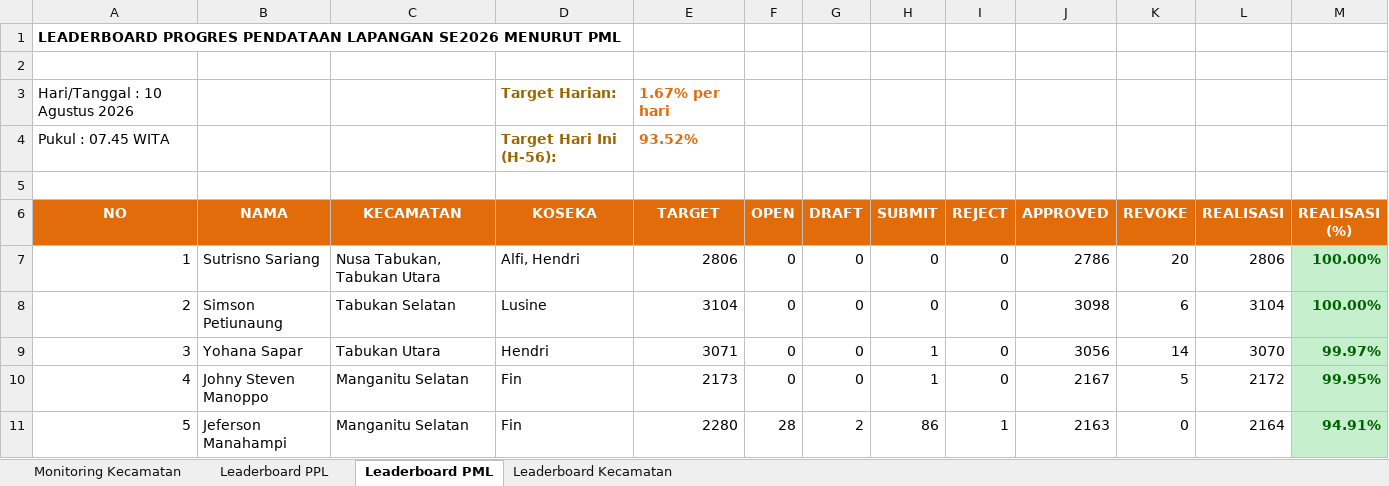
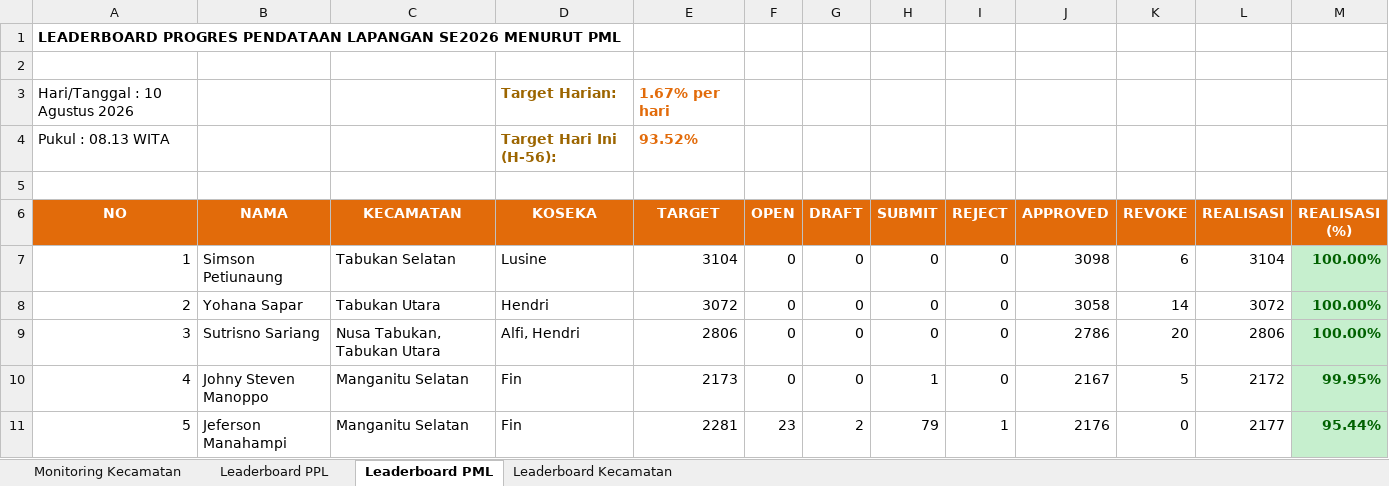
Before and after one commit to danimat15/fasih-sm-scrapper, an Excel workbook: dashboard/public/Report_Dashboard_Latest.xlsx, sheet Leaderboard PML, drawn as a sheet; only a part is shown; values as stored, in another font and other column widths than the file's, no borders; the diff covers the shown part only; the diff names each change by its address in the sheet, - before the commit and + after, or states it on an @@ line.

```diff
--- a/dashboard/public/Report_Dashboard_Latest.xlsx (sheet Leaderboard PML)
+++ b/dashboard/public/Report_Dashboard_Latest.xlsx (sheet Leaderboard PML)
-A4 (NO): Pukul : 07.45 WITA
+A4 (NO): Pukul : 08.13 WITA
-B7 (NAMA): Sutrisno Sariang
+B7 (NAMA): Simson Petiunaung
-C7 (KECAMATAN): Nusa Tabukan, Tabukan Utara
+C7 (KECAMATAN): Tabukan Selatan
-D7 (KOSEKA): Alfi, Hendri
+D7 (KOSEKA): Lusine
-E7 (TARGET): 2806
+E7 (TARGET): 3104
-J7 (APPROVED): 2786
+J7 (APPROVED): 3098
-K7 (REVOKE): 20
+K7 (REVOKE): 6
-L7 (REALISASI): 2806
+L7 (REALISASI): 3104
-B8 (NAMA): Simson Petiunaung
+B8 (NAMA): Yohana Sapar
-C8 (KECAMATAN): Tabukan Selatan
+C8 (KECAMATAN): Tabukan Utara
-D8 (KOSEKA): Lusine
+D8 (KOSEKA): Hendri
-E8 (TARGET): 3104
+E8 (TARGET): 3072
-J8 (APPROVED): 3098
+J8 (APPROVED): 3058
-K8 (REVOKE): 6
+K8 (REVOKE): 14
-L8 (REALISASI): 3104
+L8 (REALISASI): 3072
-B9 (NAMA): Yohana Sapar
+B9 (NAMA): Sutrisno Sariang
-C9 (KECAMATAN): Tabukan Utara
+C9 (KECAMATAN): Nusa Tabukan, Tabukan Utara
-D9 (KOSEKA): Hendri
+D9 (KOSEKA): Alfi, Hendri
-E9 (TARGET): 3071
+E9 (TARGET): 2806
-H9 (SUBMIT): 1
+H9 (SUBMIT): 0
-J9 (APPROVED): 3056
+J9 (APPROVED): 2786
-K9 (REVOKE): 14
+K9 (REVOKE): 20
-L9 (REALISASI): 3070
+L9 (REALISASI): 2806
-M9 (REALISASI (%)): 99.97%
+M9 (REALISASI (%)): 100.00%
-E11 (TARGET): 2280
+E11 (TARGET): 2281
-F11 (OPEN): 28
+F11 (OPEN): 23
-H11 (SUBMIT): 86
+H11 (SUBMIT): 79
-J11 (APPROVED): 2163
+J11 (APPROVED): 2176
-L11 (REALISASI): 2164
+L11 (REALISASI): 2177
-M11 (REALISASI (%)): 94.91%
+M11 (REALISASI (%)): 95.44%
```
Also changed, not shown: 170 edited cells elsewhere in this sheet, sheet Leaderboard PPL, sheet Monitoring Kecamatan, sheet Leaderboard Kecamatan, dashboard/public/Monev_Pendataan_SE2026_Morning.xlsx, dashboard/public/Report_Dashboard_Morning.xlsx, 15 other files.
